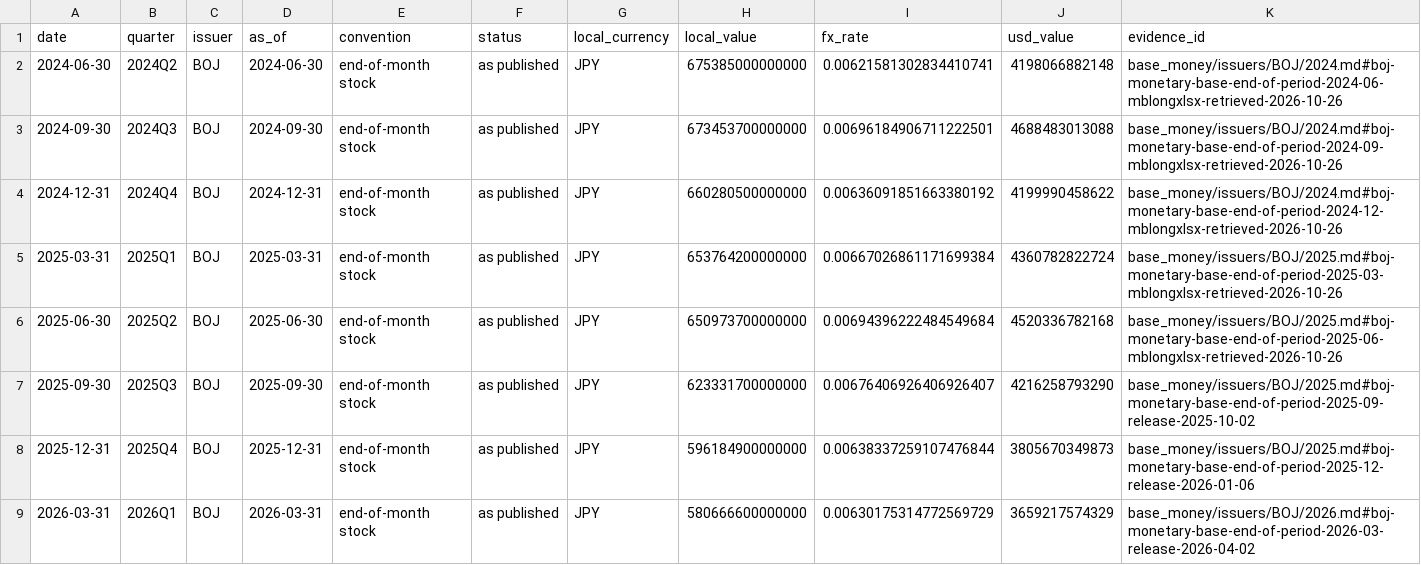
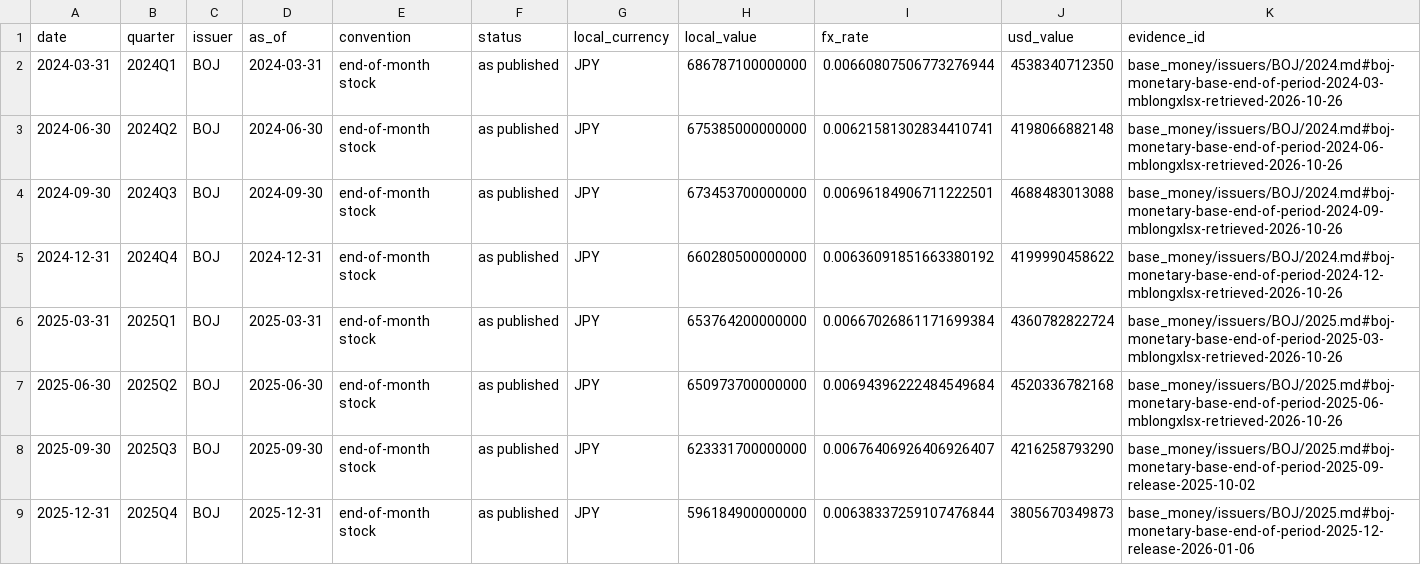
Before and after one commit to GildedPleb/open-inflation, a CSV file: base_money/issuers/BOJ/BOJ.csv, drawn as a sheet; only a part is shown; the shorter side is filled out with more unchanged rows.

```diff
--- a/base_money/issuers/BOJ/BOJ.csv
+++ b/base_money/issuers/BOJ/BOJ.csv
@@ -1,2 +1,3 @@
 date,quarter,issuer,as_of,convention,status,local_currency,local_value,fx_rate,usd_value,evidence_id
+2024-03-31,2024Q1,BOJ,2024-03-31,end-of-month stock,as published,JPY,686787100000000,0.00660807506773276944,4538340712350,base_money/issuers/BOJ/2024.md#boj-monetary-base-end-of-period-2024-03-mblongxlsx-retrieved-2026-10-26
 2024-06-30,2024Q2,BOJ,2024-06-30,end-of-month stock,as published,JPY,675385000000000,0.00621581302834410741,4198066882148,base_money/issuers/BOJ/2024.md#boj-monetary-base-end-of-period-2024-06-mblongxlsx-retrieved-2026-10-26
```
Also changed, not shown: base_money/components.csv, base_money/issuers/BCB/BCB.csv, 36 other files.
